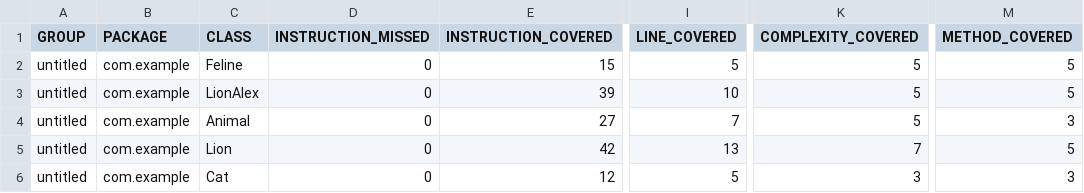
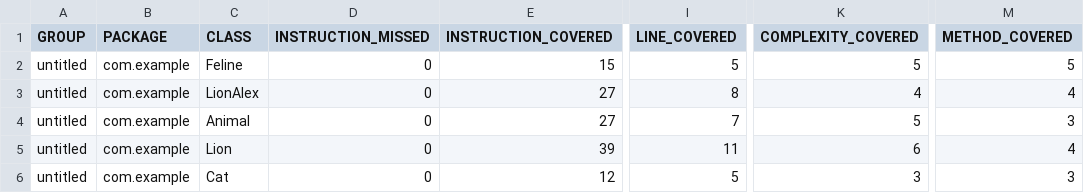
Before and after one commit to nastasy112/qa_java, a CSV file: target/site/jacoco/jacoco.csv, drawn as a sheet; only a part is shown, gaps mark what is left out; the diff names each change by its address in the sheet, - before the commit and + after, or states it on an @@ line.

Commit message:
add updated jacoco report

```diff
--- a/target/site/jacoco/jacoco.csv
+++ b/target/site/jacoco/jacoco.csv
-E3 (INSTRUCTION_COVERED): 39
+E3 (INSTRUCTION_COVERED): 27
-I3 (LINE_COVERED): 10
+I3 (LINE_COVERED): 8
-K3 (COMPLEXITY_COVERED): 5
+K3 (COMPLEXITY_COVERED): 4
-M3 (METHOD_COVERED): 5
+M3 (METHOD_COVERED): 4
-E5 (INSTRUCTION_COVERED): 42
+E5 (INSTRUCTION_COVERED): 39
-I5 (LINE_COVERED): 13
+I5 (LINE_COVERED): 11
-K5 (COMPLEXITY_COVERED): 7
+K5 (COMPLEXITY_COVERED): 6
-M5 (METHOD_COVERED): 5
+M5 (METHOD_COVERED): 4
```
Also changed, not shown: 9 other files.
